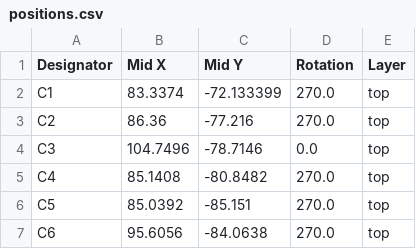
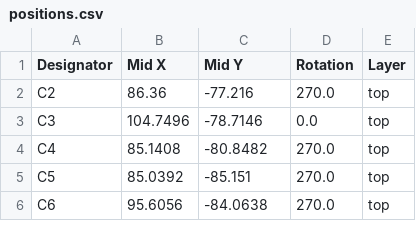
Before and after one commit to williamthayer/Daisy_Board_DC, a CSV file: production/positions.csv, drawn as a sheet; only a part is shown; the diff covers the shown part only.

```diff
--- a/production/positions.csv
+++ b/production/positions.csv
@@ -1,3 +1,2 @@
 Designator,Mid X,Mid Y,Rotation,Layer
-C1,83.3374,-72.133399,270.0,top
 C2,86.36,-77.216,270.0,top
```
Also changed, not shown: 6 added rows and 7 removed rows elsewhere in this file, production/bom.csv, 46 other files.
